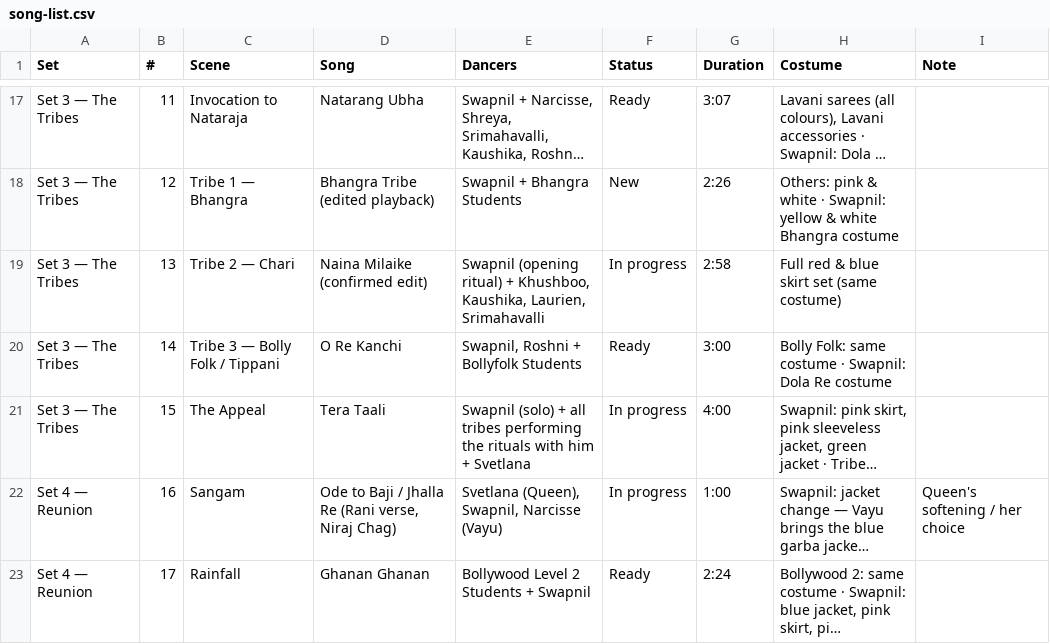
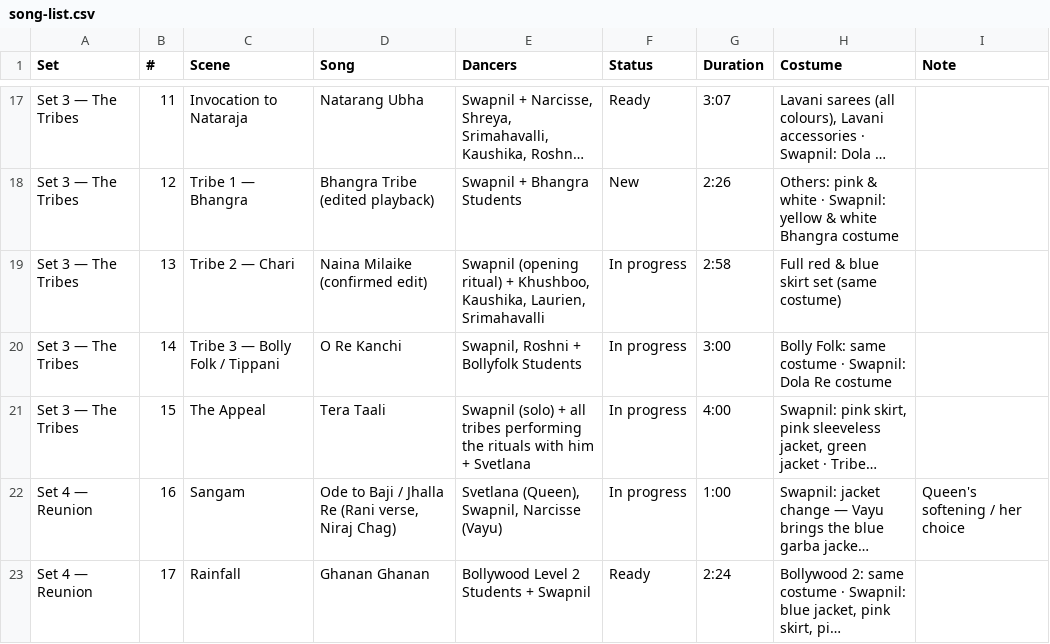
Before and after one commit to swapnildagliya/swapkebolly-site, a CSV file: sangam/song-list.csv, drawn as a sheet; only a part is shown, gaps mark what is left out; long unchanged cells end in …; the diff names each change by its address in the sheet, - before the commit and + after, or states it on an @@ line.

Commit message:
SANGAM: preset Tippani before music

```diff
--- a/sangam/song-list.csv
+++ b/sangam/song-list.csv
-F20 (Status): Ready
+F20 (Status): In progress
```
Also changed, not shown: 3 other files.
